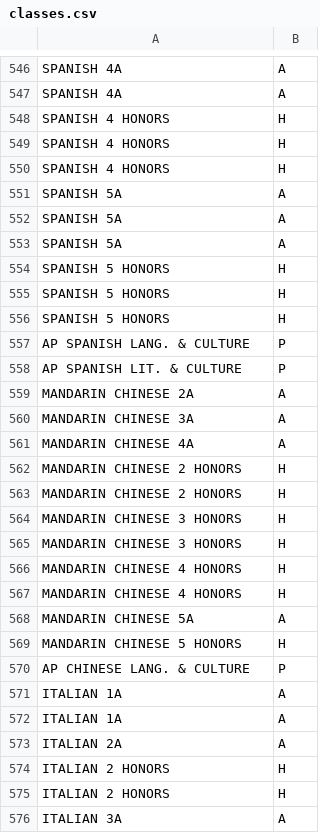
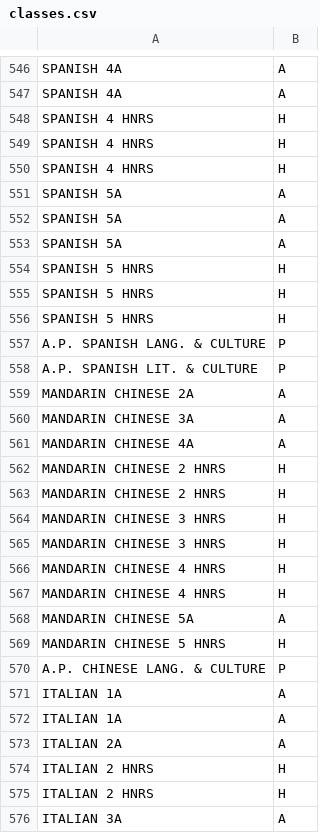
Before and after one commit to braeden/PowerGPA, a CSV file: classes.csv, drawn as a sheet; only a part is shown, gaps mark what is left out; the diff covers the shown part only.

Commit message:
Roll back file change - WPS changed naming scheme back

```diff
--- a/classes.csv
+++ b/classes.csv
@@ -547,5 +547,5 @@ SPANISH 4A,A
 SPANISH 4A,A
-SPANISH 4 HONORS,H
-SPANISH 4 HONORS,H
-SPANISH 4 HONORS,H
+SPANISH 4 HNRS,H
+SPANISH 4 HNRS,H
+SPANISH 4 HNRS,H
 SPANISH 5A,A
@@ -553,7 +553,7 @@ SPANISH 5A,A
 SPANISH 5A,A
-SPANISH 5 HONORS,H
-SPANISH 5 HONORS,H
-SPANISH 5 HONORS,H
-AP SPANISH LANG. & CULTURE,P
-AP SPANISH LIT. & CULTURE,P
+SPANISH 5 HNRS,H
+SPANISH 5 HNRS,H
+SPANISH 5 HNRS,H
+A.P. SPANISH LANG. & CULTURE,P
+A.P. SPANISH LIT. & CULTURE,P
 MANDARIN CHINESE 2A,A
@@ -561,11 +561,11 @@ MANDARIN CHINESE 3A,A
 MANDARIN CHINESE 4A,A
-MANDARIN CHINESE 2 HONORS,H
-MANDARIN CHINESE 2 HONORS,H
-MANDARIN CHINESE 3 HONORS,H
-MANDARIN CHINESE 3 HONORS,H
-MANDARIN CHINESE 4 HONORS,H
-MANDARIN CHINESE 4 HONORS,H
+MANDARIN CHINESE 2 HNRS,H
+MANDARIN CHINESE 2 HNRS,H
+MANDARIN CHINESE 3 HNRS,H
+MANDARIN CHINESE 3 HNRS,H
+MANDARIN CHINESE 4 HNRS,H
+MANDARIN CHINESE 4 HNRS,H
 MANDARIN CHINESE 5A,A
-MANDARIN CHINESE 5 HONORS,H
-AP CHINESE LANG. & CULTURE,P
+MANDARIN CHINESE 5 HNRS,H
+A.P. CHINESE LANG. & CULTURE,P
 ITALIAN 1A,A
@@ -573,4 +573,4 @@ ITALIAN 1A,A
 ITALIAN 2A,A
-ITALIAN 2 HONORS,H
-ITALIAN 2 HONORS,H
+ITALIAN 2 HNRS,H
+ITALIAN 2 HNRS,H
 ITALIAN 3A,A
```
Also changed, not shown: 144 edited cells elsewhere in this file.
